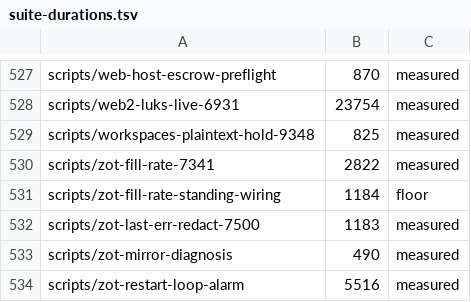
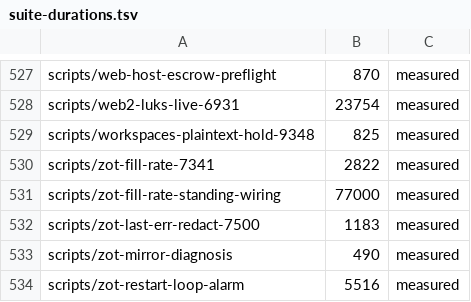
Before and after one commit to jikig-ai/soleur, a TSV file: scripts/suite-durations.tsv, drawn as a sheet; only a part is shown, gaps mark what is left out.

```diff
--- a/scripts/suite-durations.tsv
+++ b/scripts/suite-durations.tsv
@@ -530,3 +530,3 @@ scripts/workspaces-plaintext-hold-9348	825	measured
 scripts/zot-fill-rate-7341	2822	measured
-scripts/zot-fill-rate-standing-wiring	1184	floor
+scripts/zot-fill-rate-standing-wiring	77000	measured
 scripts/zot-last-err-redact-7500	1183	measured
```
Also changed, not shown: 3 other files.
